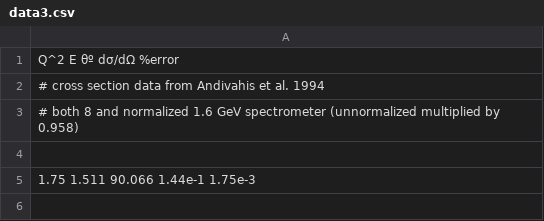
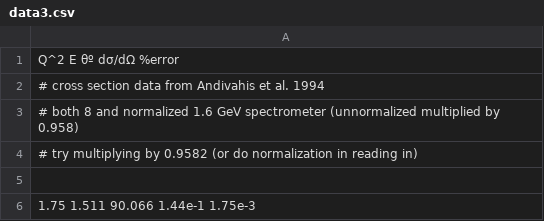
Before and after one commit to sshamaiengar/mentorship, a CSV file: data3.csv, drawn as a sheet; only a part is shown; the shorter side is filled out with more unchanged rows.

Commit message:
[ADD] New data files for use in replicating results of Andivahis et al. including cross sections and their errors multiplied by normalization factor (data3.csv) and the inclusion of E’ from the paper’s data (data4.csv) [ADD] Changes used for replicating the results of Andivahis et al. including parsing of the E’ data and inclusion of that in Rosenbluth separation.

```diff
--- a/data3.csv
+++ b/data3.csv
@@ -3,2 +3,3 @@ Q^2 E θº dσ/dΩ %error
 # both 8 and normalized 1.6 GeV spectrometer (unnormalized multiplied by 0.958)
+# try multiplying by 0.9582 (or do normalization in reading in)
 
```
Also changed, not shown: 2 other files.
